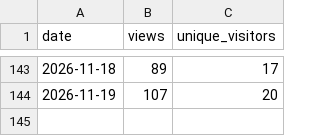
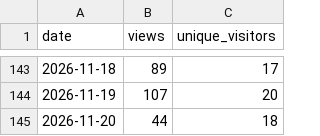
Before and after one commit to Juniper/jvd, a CSV file: traffic/views-history.csv, drawn as a sheet; only a part is shown, gaps mark what is left out.

```diff
--- a/traffic/views-history.csv
+++ b/traffic/views-history.csv
@@ -144 +144,2 @@ date,views,unique_visitors
 2026-11-19,107,20
+2026-11-20,44,18
```
Also changed, not shown: traffic/clones-history.csv, 6 other files.
